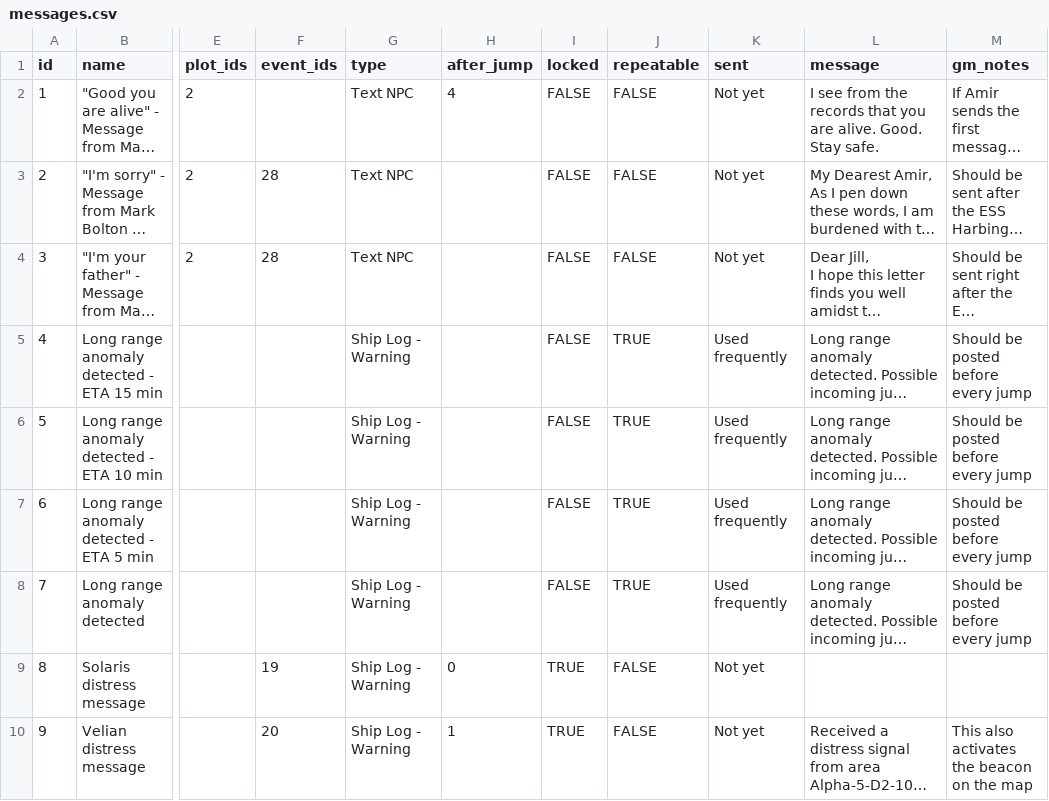
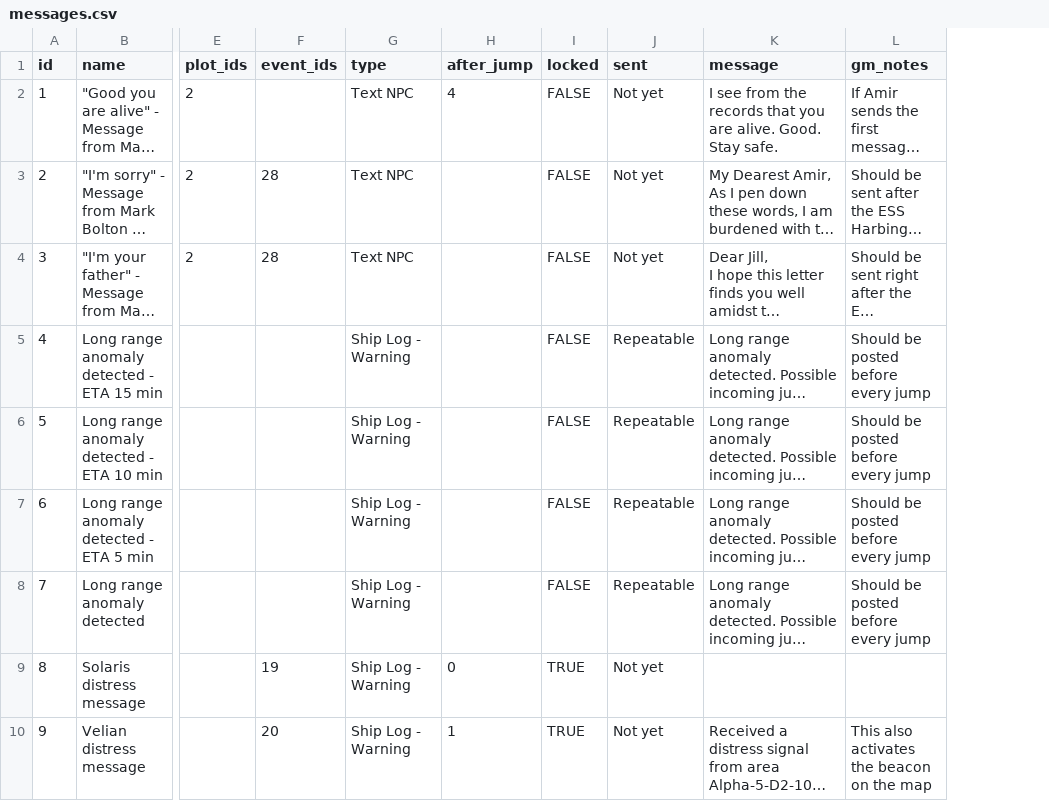
Before and after one commit to OdysseusLarp/odysseus-backend, a CSV file: db/data/messages.csv, drawn as a sheet; only a part is shown, gaps mark what is left out; long unchanged cells end in …; removed rows and columns are numbered as before the commit, all else as after; the diff names each change by its address in the sheet, - before the commit and + after, or states it on an @@ line.

Commit message:
chore: update messages.csv

```diff
--- a/db/data/messages.csv
+++ b/db/data/messages.csv
-column J (repeatable), rows 2-10: FALSE | FALSE | FALSE | TRUE | TRUE | TRUE | TRUE | FALSE | FALSE
-J5:J8 (sent): Used frequently
+J5:J8 (sent): Repeatable
```
